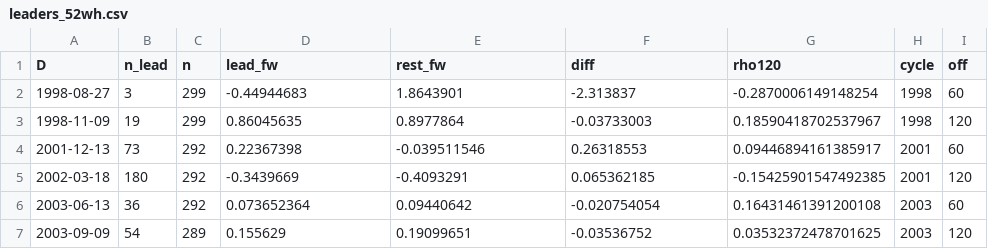
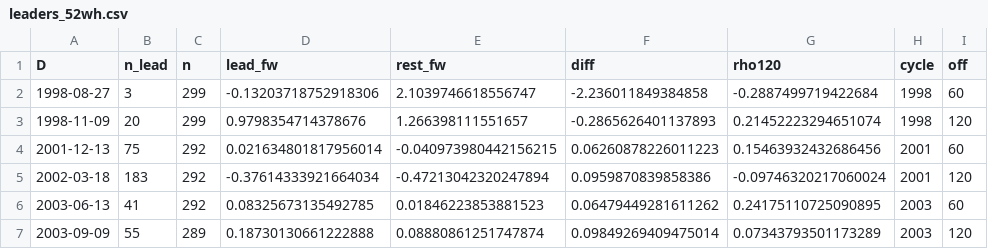
Before and after one commit to MJ-Arta/mj, a CSV file: results/leaders_52wh.csv, drawn as a sheet; only a part is shown; the diff covers the shown part only.

```diff
--- a/results/leaders_52wh.csv
+++ b/results/leaders_52wh.csv
@@ -1,7 +1,7 @@
 D,n_lead,n,lead_fw,rest_fw,diff,rho120,cycle,off
-1998-08-27,3,299,-0.44944683,1.8643901,-2.313837,-0.2870006149148254,1998,60
-1998-11-09,19,299,0.86045635,0.8977864,-0.03733003,0.18590418702537967,1998,120
-2001-12-13,73,292,0.22367398,-0.039511546,0.26318553,0.09446894161385917,2001,60
-2002-03-18,180,292,-0.3439669,-0.4093291,0.065362185,-0.15425901547492385,2001,120
-2003-06-13,36,292,0.073652364,0.09440642,-0.020754054,0.16431461391200108,2003,60
-2003-09-09,54,289,0.155629,0.19099651,-0.03536752,0.03532372478701625,2003,120
+1998-08-27,3,299,-0.13203718752918306,2.1039746618556747,-2.236011849384858,-0.2887499719422684,1998,60
+1998-11-09,20,299,0.9798354714378676,1.266398111551657,-0.2865626401137893,0.21452223294651074,1998,120
+2001-12-13,75,292,0.021634801817956014,-0.040973980442156215,0.06260878226011223,0.15463932432686456,2001,60
+2002-03-18,183,292,-0.37614333921664034,-0.47213042320247894,0.0959870839858386,-0.09746320217060024,2001,120
+2003-06-13,41,292,0.08325673135492785,0.01846223853881523,0.06479449281611262,0.24175110725090895,2003,60
+2003-09-09,55,289,0.18730130661222888,0.08880861251747874,0.09849269409475014,0.07343793501173289,2003,120
```
Also changed, not shown: 47 edited cells elsewhere in this file, results/anatomy_2025.csv, results/leaders_cycles.csv, 13 other files.
